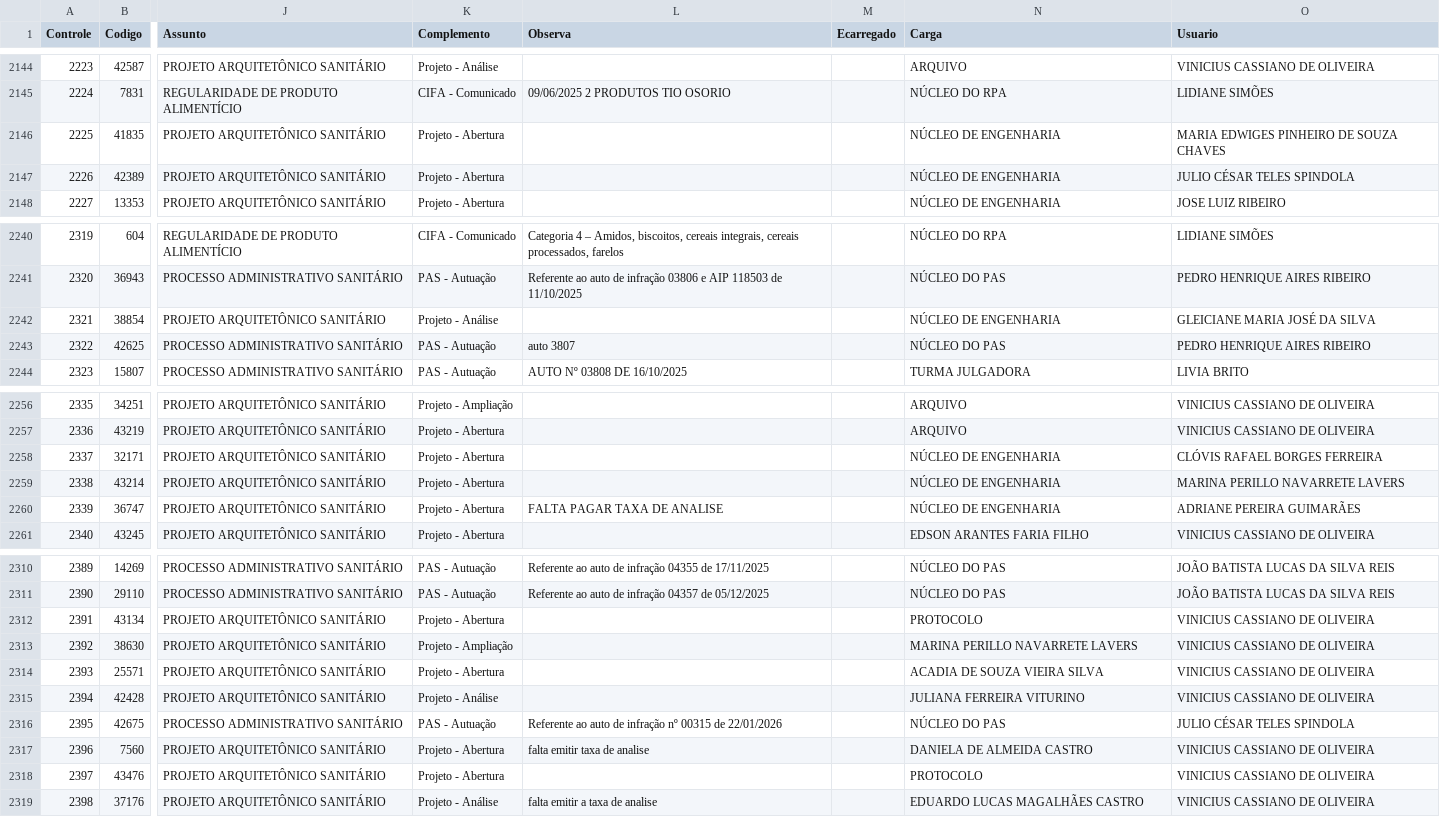
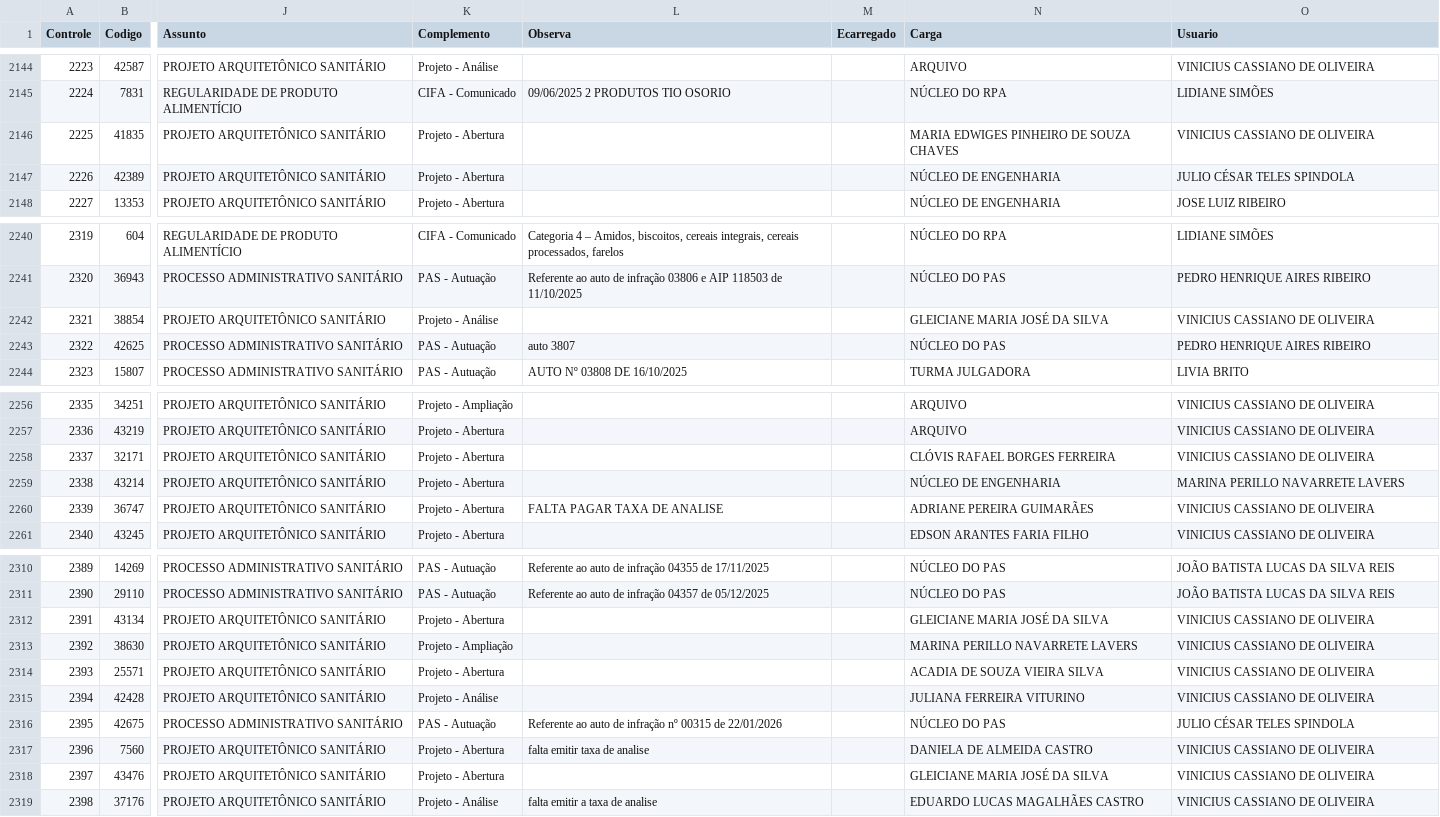
Before and after one commit to VisaAnapolis/APP, a CSV file: data/protocolo.csv, drawn as a sheet; only a part is shown, gaps mark what is left out; the diff names each change by its address in the sheet, - before the commit and + after, or states it on an @@ line.

```diff
--- a/data/protocolo.csv
+++ b/data/protocolo.csv
-N2146 (Carga): NÚCLEO DE ENGENHARIA
+N2146 (Carga): MARIA EDWIGES PINHEIRO DE SOUZA CHAVES
-O2146 (Usuario): MARIA EDWIGES PINHEIRO DE SOUZA CHAVES
+O2146 (Usuario): VINICIUS CASSIANO DE OLIVEIRA
-N2242 (Carga): NÚCLEO DE ENGENHARIA
+N2242 (Carga): GLEICIANE MARIA JOSÉ DA SILVA
-O2242 (Usuario): GLEICIANE MARIA JOSÉ DA SILVA
+O2242 (Usuario): VINICIUS CASSIANO DE OLIVEIRA
-N2258 (Carga): NÚCLEO DE ENGENHARIA
+N2258 (Carga): CLÓVIS RAFAEL BORGES FERREIRA
-O2258 (Usuario): CLÓVIS RAFAEL BORGES FERREIRA
+O2258 (Usuario): VINICIUS CASSIANO DE OLIVEIRA
-N2260 (Carga): NÚCLEO DE ENGENHARIA
+N2260 (Carga): ADRIANE PEREIRA GUIMARÃES
-O2260 (Usuario): ADRIANE PEREIRA GUIMARÃES
+O2260 (Usuario): VINICIUS CASSIANO DE OLIVEIRA
-N2312 (Carga): PROTOCOLO
+N2312 (Carga): GLEICIANE MARIA JOSÉ DA SILVA
-N2318 (Carga): PROTOCOLO
+N2318 (Carga): GLEICIANE MARIA JOSÉ DA SILVA
```
Also changed, not shown: data/rdpf.csv, data/tramitacao.csv, 36 other files.
